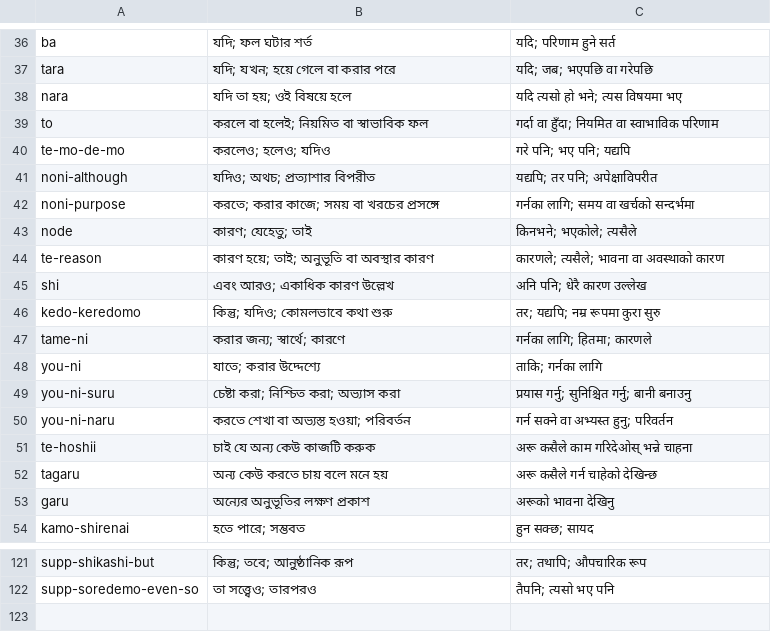
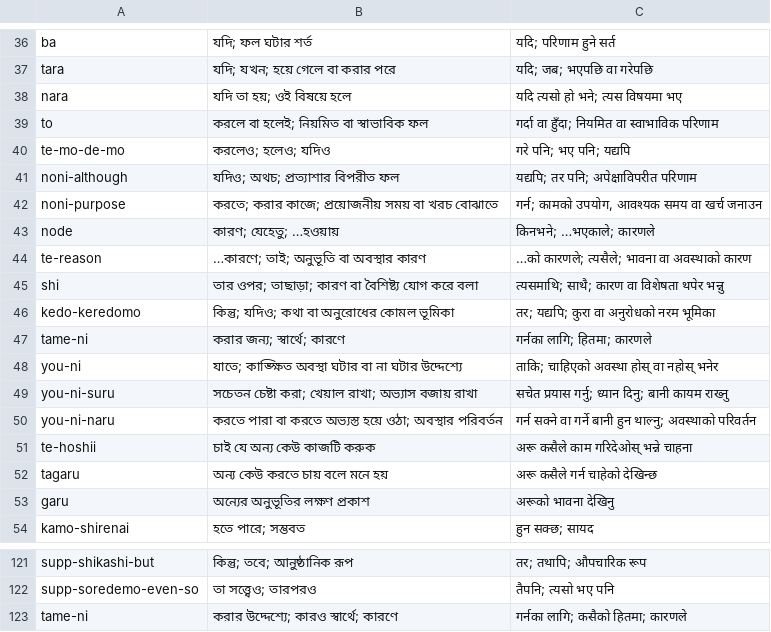
Before and after one commit to Mr04Nazmul/nihongo-path, a TSV file: translations/grammar-n4.tsv, drawn as a sheet; only a part is shown, gaps mark what is left out.

Commit message:
Review N4 grammar 40–49: reasons, purpose and changes of habit

```diff
--- a/translations/grammar-n4.tsv
+++ b/translations/grammar-n4.tsv
@@ -40,12 +40,12 @@ to	করলে বা হলেই; নিয়মিত বা স্বাভ
 te-mo-de-mo	করলেও; হলেও; যদিও	गरे पनि; भए पनि; यद्यपि
-noni-although	যদিও; অথচ; প্রত্যাশার বিপরীত	यद्यपि; तर पनि; अपेक्षाविपरीत
-noni-purpose	করতে; করার কাজে; সময় বা খরচের প্রসঙ্গে	गर्नका लागि; समय वा खर्चको सन्दर्भमा
-node	কারণ; যেহেতু; তাই	किनभने; भएकोले; त्यसैले
-te-reason	কারণ হয়ে; তাই; অনুভূতি বা অবস্থার কারণ	कारणले; त्यसैले; भावना वा अवस्थाको कारण
-shi	এবং আরও; একাধিক কারণ উল্লেখ	अनि पनि; धेरै कारण उल्लेख
-kedo-keredomo	কিন্তু; যদিও; কোমলভাবে কথা শুরু	तर; यद्यपि; नम्र रूपमा कुरा सुरु
+noni-although	যদিও; অথচ; প্রত্যাশার বিপরীত ফল	यद्यपि; तर पनि; अपेक्षाविपरीत परिणाम
+noni-purpose	করতে; করার কাজে; প্রয়োজনীয় সময় বা খরচ বোঝাতে	गर्न; कामको उपयोग, आवश्यक समय वा खर्च जनाउन
+node	কারণ; যেহেতু; …হওয়ায়	किनभने; …भएकाले; कारणले
+te-reason	…কারণে; তাই; অনুভূতি বা অবস্থার কারণ	…को कारणले; त्यसैले; भावना वा अवस्थाको कारण
+shi	তার ওপর; তাছাড়া; কারণ বা বৈশিষ্ট্য যোগ করে বলা	त्यसमाथि; साथै; कारण वा विशेषता थपेर भन्नु
+kedo-keredomo	কিন্তু; যদিও; কথা বা অনুরোধের কোমল ভূমিকা	तर; यद्यपि; कुरा वा अनुरोधको नरम भूमिका
  tame-ni	করার জন্য; স্বার্থে; কারণে	गर्नका लागि; हितमा; कारणले
-you-ni	যাতে; করার উদ্দেশ্যে	ताकि; गर्नका लागि
-you-ni-suru	চেষ্টা করা; নিশ্চিত করা; অভ্যাস করা	प्रयास गर्नु; सुनिश्चित गर्नु; बानी बनाउनु
-you-ni-naru	করতে শেখা বা অভ্যস্ত হওয়া; পরিবর্তন	गर्न सक्ने वा अभ्यस्त हुनु; परिवर्तन
+you-ni	যাতে; কাঙ্ক্ষিত অবস্থা ঘটার বা না ঘটার উদ্দেশ্যে	ताकि; चाहिएको अवस्था होस् वा नहोस् भनेर
+you-ni-suru	সচেতন চেষ্টা করা; খেয়াল রাখা; অভ্যাস বজায় রাখা	सचेत प्रयास गर्नु; ध्यान दिनु; बानी कायम राख्नु
+you-ni-naru	করতে পারা বা করতে অভ্যস্ত হয়ে ওঠা; অবস্থার পরিবর্তন	गर्न सक्ने वा गर्ने बानी हुन थाल्नु; अवस्थाको परिवर्तन
 te-hoshii	চাই যে অন্য কেউ কাজটি করুক	अरू कसैले काम गरिदेओस् भन्ने चाहना
@@ -122 +122,2 @@ supp-shikashi-but	কিন্তু; তবে; আনুষ্ঠানিক
 supp-soredemo-even-so	তা সত্ত্বেও; তারপরও	तैपनि; त्यसो भए पनि
+tame-ni	করার উদ্দেশ্যে; কারও স্বার্থে; কারণে	गर्नका लागि; कसैको हितमा; कारणले
```
Also changed, not shown: 6 other files.
